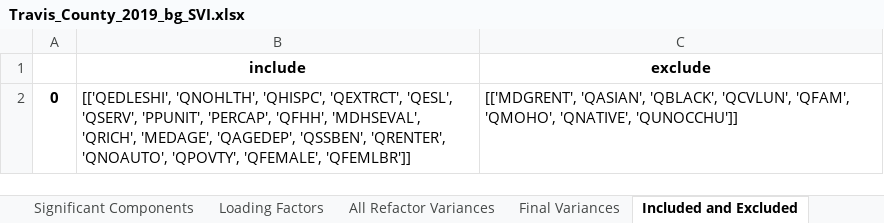
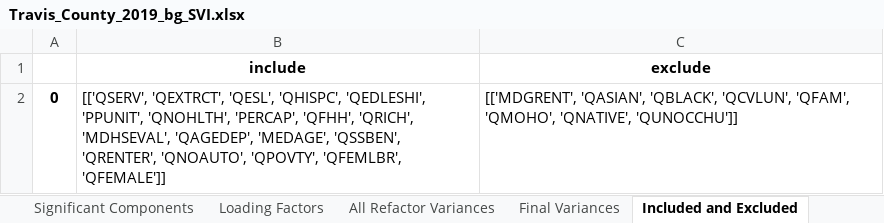
Before and after one commit to mdp0023/SVInsight, an Excel workbook: Travis_County/Documentation/Travis_County_2019_bg_SVI.xlsx, sheet Included and Excluded, drawn as a sheet; values as stored, in another font and other column widths than the file's, no borders; the diff names each change by its address in the sheet, - before the commit and + after, or states it on an @@ line.

```diff
--- a/Travis_County/Documentation/Travis_County_2019_bg_SVI.xlsx (sheet Included and Excluded)
+++ b/Travis_County/Documentation/Travis_County_2019_bg_SVI.xlsx (sheet Included and Excluded)
-B2 (include): [['QEDLESHI', 'QNOHLTH', 'QHISPC', 'QEXTRCT', 'QESL', 'QSERV', 'PPUNIT', 'PERCAP', 'QFHH', 'MDHSEVAL', 'QRICH', 'MEDAGE', 'QAGEDEP', 'QSSBEN', 'QRENTER', 'QNOAUTO', 'QPOVTY', 'QFEMALE', 'QFEMLBR']]
+B2 (include): [['QSERV', 'QEXTRCT', 'QESL', 'QHISPC', 'QEDLESHI', 'PPUNIT', 'QNOHLTH', 'PERCAP', 'QFHH', 'QRICH', 'MDHSEVAL', 'QAGEDEP', 'MEDAGE', 'QSSBEN', 'QRENTER', 'QNOAUTO', 'QPOVTY', 'QFEMLBR', 'QFEMALE']]
```
Also changed, not shown: sheet Loading Factors, sheet All Refactor Variances, sheet Final Variances, sheet Significant Components, Harris_County/Documentation/Harris_County_2018_bg_config.xlsx, Travis_County/Documentation/Travis_County_2014_bg_SVI.xlsx, 38 other files.
